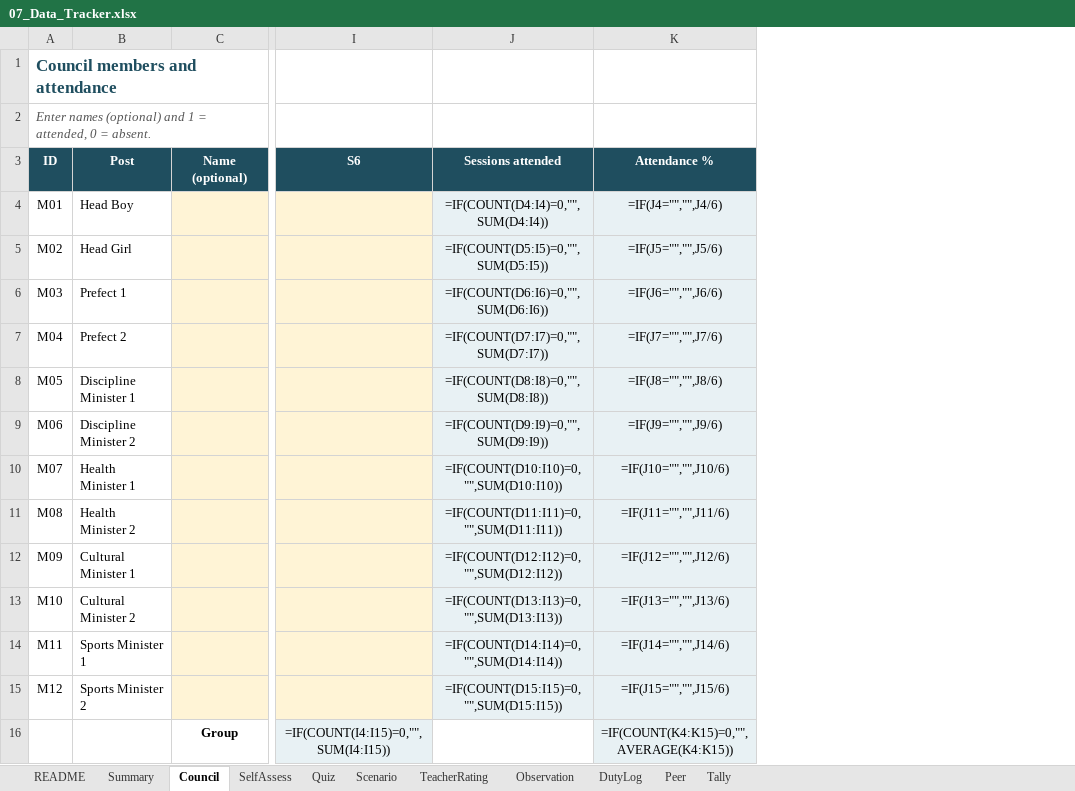
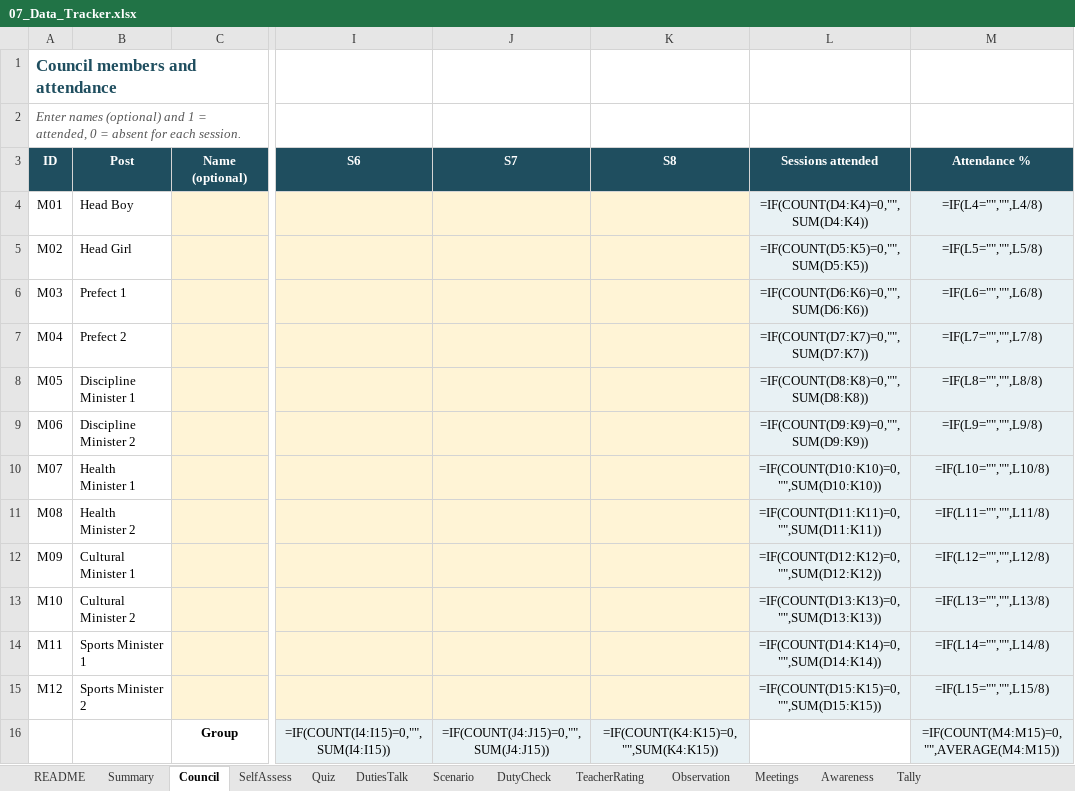
Before and after one commit to amogsnair10-cmd/Noot-Noot-work-, an Excel workbook: student-council/07_Data_Tracker.xlsx, sheet Council, drawn as a sheet; only a part is shown, gaps mark what is left out; values as stored, in another font and other column widths than the file's, no borders; formulas without a stored value are shown as written; addresses are those after the commit; the diff names each change by its address in the sheet, - before the commit and + after, or states it on an @@ line.

```diff
--- a/student-council/07_Data_Tracker.xlsx (sheet Council)
+++ b/student-council/07_Data_Tracker.xlsx (sheet Council)
-sheet tab: DutyLog
-sheet tab: Peer
+sheet tab: DutiesTalk
+sheet tab: DutyCheck
+sheet tab: Meetings
+sheet tab: Awareness
+column J (S7), row 16: =IF(COUNT(J4:J15)=0,"",SUM(J4:J15))
+column K (S8), row 16: =IF(COUNT(K4:K15)=0,"",SUM(K4:K15))
-A2 (ID): …0 = absent.
+A2 (ID): …0 = absent for each session.
-L4 (Sessions attended): =IF(COUNT(D4:I4)=0,"",SUM(D4:I4))
+L4 (Sessions attended): =IF(COUNT(D4:K4)=0,"",SUM(D4:K4))
-M4 (Attendance %): =IF(J4="","",J4/6)
+M4 (Attendance %): =IF(L4="","",L4/8)
-L5 (Sessions attended): =IF(COUNT(D5:I5)=0,"",SUM(D5:I5))
+L5 (Sessions attended): =IF(COUNT(D5:K5)=0,"",SUM(D5:K5))
-M5 (Attendance %): =IF(J5="","",J5/6)
+M5 (Attendance %): =IF(L5="","",L5/8)
-L6 (Sessions attended): =IF(COUNT(D6:I6)=0,"",SUM(D6:I6))
+L6 (Sessions attended): =IF(COUNT(D6:K6)=0,"",SUM(D6:K6))
-M6 (Attendance %): =IF(J6="","",J6/6)
+M6 (Attendance %): =IF(L6="","",L6/8)
-L7 (Sessions attended): =IF(COUNT(D7:I7)=0,"",SUM(D7:I7))
+L7 (Sessions attended): =IF(COUNT(D7:K7)=0,"",SUM(D7:K7))
-M7 (Attendance %): =IF(J7="","",J7/6)
+M7 (Attendance %): =IF(L7="","",L7/8)
-L8 (Sessions attended): =IF(COUNT(D8:I8)=0,"",SUM(D8:I8))
+L8 (Sessions attended): =IF(COUNT(D8:K8)=0,"",SUM(D8:K8))
-M8 (Attendance %): =IF(J8="","",J8/6)
+M8 (Attendance %): =IF(L8="","",L8/8)
-L9 (Sessions attended): =IF(COUNT(D9:I9)=0,"",SUM(D9:I9))
+L9 (Sessions attended): =IF(COUNT(D9:K9)=0,"",SUM(D9:K9))
-M9 (Attendance %): =IF(J9="","",J9/6)
+M9 (Attendance %): =IF(L9="","",L9/8)
-L10 (Sessions attended): =IF(COUNT(D10:I10)=0,"",SUM(D10:I10))
+L10 (Sessions attended): =IF(COUNT(D10:K10)=0,"",SUM(D10:K10))
-M10 (Attendance %): =IF(J10="","",J10/6)
+M10 (Attendance %): =IF(L10="","",L10/8)
-L11 (Sessions attended): =IF(COUNT(D11:I11)=0,"",SUM(D11:I11))
+L11 (Sessions attended): =IF(COUNT(D11:K11)=0,"",SUM(D11:K11))
-M11 (Attendance %): =IF(J11="","",J11/6)
+M11 (Attendance %): =IF(L11="","",L11/8)
-L12 (Sessions attended): =IF(COUNT(D12:I12)=0,"",SUM(D12:I12))
+L12 (Sessions attended): =IF(COUNT(D12:K12)=0,"",SUM(D12:K12))
-M12 (Attendance %): =IF(J12="","",J12/6)
+M12 (Attendance %): =IF(L12="","",L12/8)
-L13 (Sessions attended): =IF(COUNT(D13:I13)=0,"",SUM(D13:I13))
+L13 (Sessions attended): =IF(COUNT(D13:K13)=0,"",SUM(D13:K13))
-M13 (Attendance %): =IF(J13="","",J13/6)
+M13 (Attendance %): =IF(L13="","",L13/8)
-L14 (Sessions attended): =IF(COUNT(D14:I14)=0,"",SUM(D14:I14))
+L14 (Sessions attended): =IF(COUNT(D14:K14)=0,"",SUM(D14:K14))
-M14 (Attendance %): =IF(J14="","",J14/6)
+M14 (Attendance %): =IF(L14="","",L14/8)
-L15 (Sessions attended): =IF(COUNT(D15:I15)=0,"",SUM(D15:I15))
+L15 (Sessions attended): =IF(COUNT(D15:K15)=0,"",SUM(D15:K15))
-M15 (Attendance %): =IF(J15="","",J15/6)
+M15 (Attendance %): =IF(L15="","",L15/8)
-M16 (Attendance %): =IF(COUNT(K4:K15)=0,"",AVERAGE(K4:K15))
+M16 (Attendance %): =IF(COUNT(M4:M15)=0,"",AVERAGE(M4:M15))
```
Also changed, not shown: sheet Summary, sheet SelfAssess, sheet Quiz, sheet README, sheet Tally, sheet Scenario, 2 more sheets, charts or pictures, 13 other files.
